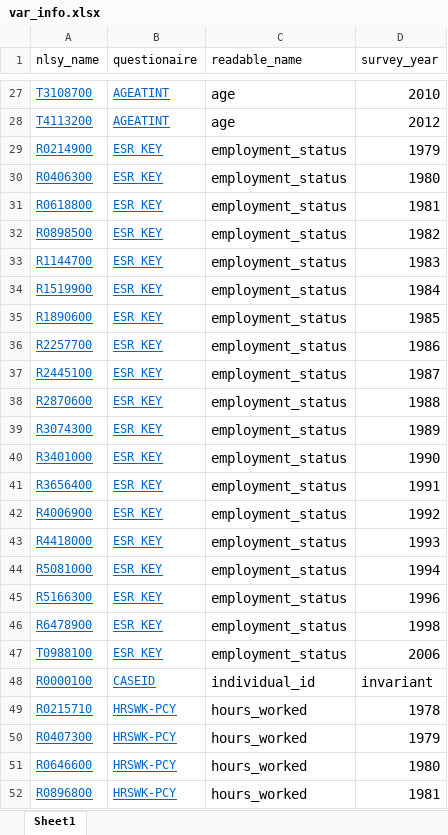
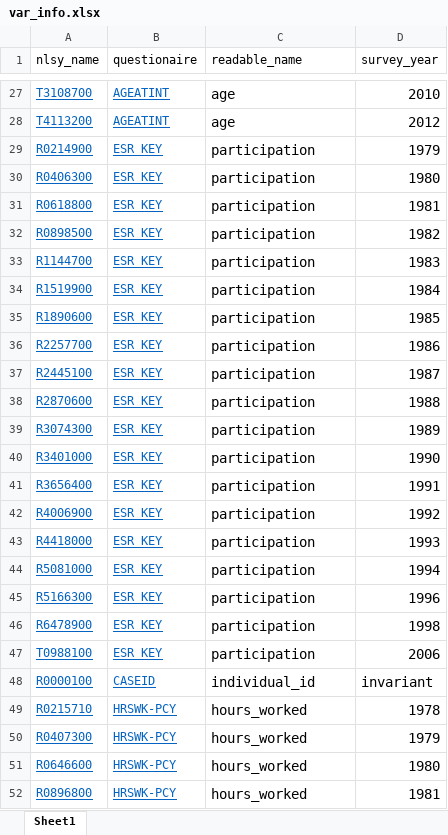
Before and after one commit to berikabinzet/Final_Project, an Excel workbook: src/original_data/var_info.xlsx, sheet Sheet1, drawn as a sheet; only a part is shown, gaps mark what is left out; values as stored, in another font and other column widths than the file's, no borders; the diff names each change by its address in the sheet, - before the commit and + after, or states it on an @@ line.

```diff
--- a/src/original_data/var_info.xlsx (sheet Sheet1)
+++ b/src/original_data/var_info.xlsx (sheet Sheet1)
-C29:C47 (readable_name): employment_status
+C29:C47 (readable_name): participation
```
Also changed, not shown: 1 other file.
